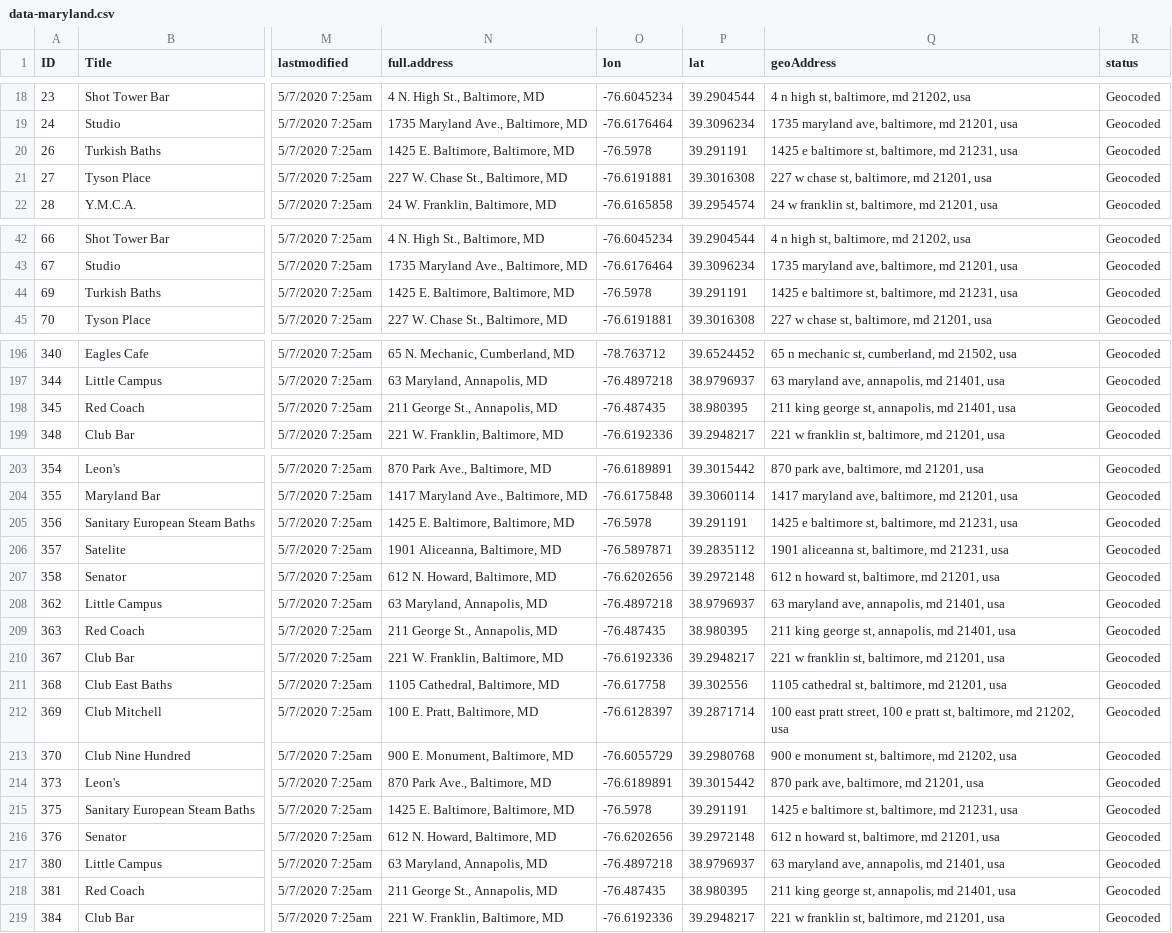
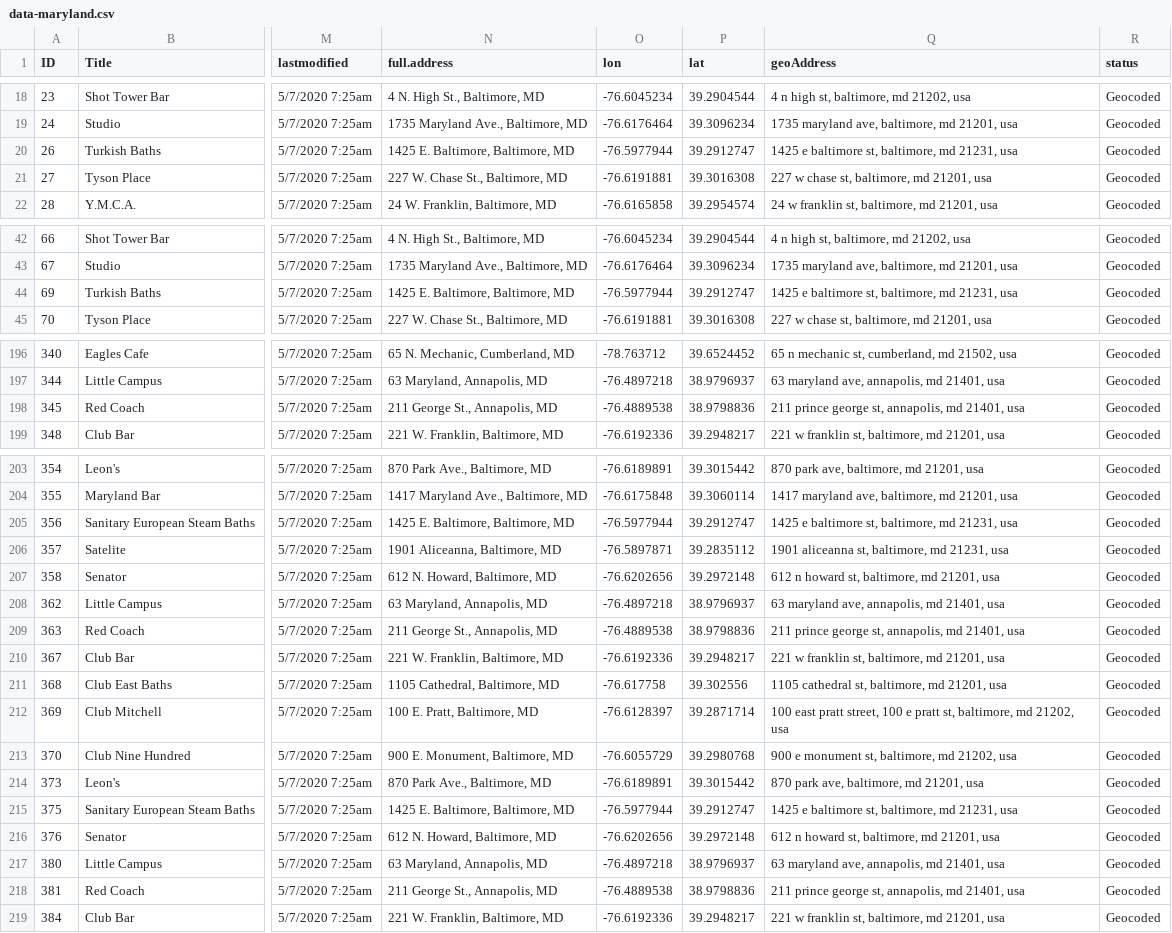
Before and after one commit to MappingtheGayGuides/MGG-Data, a CSV file: 3-GeocodedDatasets/data-maryland.csv, drawn as a sheet; only a part is shown, gaps mark what is left out; the diff covers the shown part only; the diff names each change by its address in the sheet, - before the commit and + after, or states it on an @@ line.

```diff
--- a/3-GeocodedDatasets/data-maryland.csv
+++ b/3-GeocodedDatasets/data-maryland.csv
-O20 (lon): -76.5978
+O20 (lon): -76.5977944
-P20 (lat): 39.291191
+P20 (lat): 39.2912747
-O44 (lon): -76.5978
+O44 (lon): -76.5977944
-P44 (lat): 39.291191
+P44 (lat): 39.2912747
-O198 (lon): -76.487435
+O198 (lon): -76.4889538
-P198 (lat): 38.980395
+P198 (lat): 38.9798836
-Q198 (geoAddress): 211 king george st, annapolis, md 21401, usa
+Q198 (geoAddress): 211 prince george st, annapolis, md 21401, usa
-O205 (lon): -76.5978
+O205 (lon): -76.5977944
-P205 (lat): 39.291191
+P205 (lat): 39.2912747
-O209 (lon): -76.487435
+O209 (lon): -76.4889538
-P209 (lat): 38.980395
+P209 (lat): 38.9798836
-Q209 (geoAddress): 211 king george st, annapolis, md 21401, usa
+Q209 (geoAddress): 211 prince george st, annapolis, md 21401, usa
-O215 (lon): -76.5978
+O215 (lon): -76.5977944
-P215 (lat): 39.291191
+P215 (lat): 39.2912747
-O218 (lon): -76.487435
+O218 (lon): -76.4889538
-P218 (lat): 38.980395
+P218 (lat): 38.9798836
-Q218 (geoAddress): 211 king george st, annapolis, md 21401, usa
+Q218 (geoAddress): 211 prince george st, annapolis, md 21401, usa
```
Also changed, not shown: 69 edited cells elsewhere in this file, 1-UnclearData/uncleardata-maryland.csv, 4-FullVerifiedDatasets/data-maryland.csv, 9 other files.
